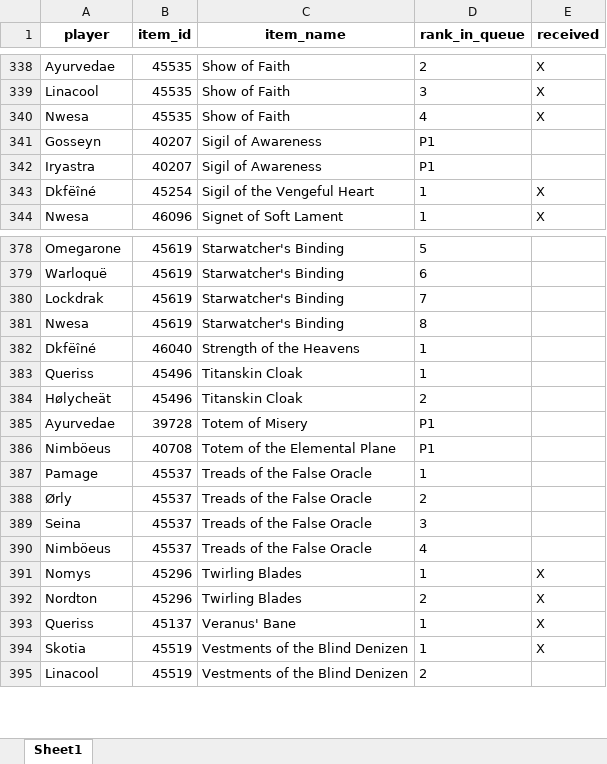
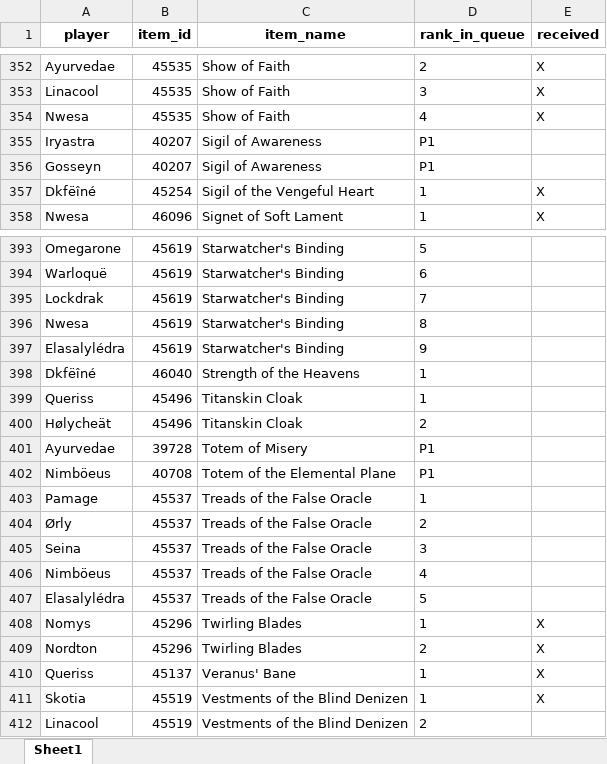
Before and after one commit to Sharptsa/Divide-BiS, an Excel workbook: data/players_priorities.xlsx, sheet Sheet1, drawn as a sheet; only a part is shown, gaps mark what is left out; values as stored, in another font and other column widths than the file's, no borders; the diff covers the shown part only; the diff names each change by its address in the sheet, - before the commit and + after, or states it on an @@ line.

```diff
--- a/data/players_priorities.xlsx (sheet Sheet1)
+++ b/data/players_priorities.xlsx (sheet Sheet1)
@@ row 342 moved to row 355: Iryastra @@
+row 397: Elasalylédra | 45619 | Starwatcher's Binding | 9
+row 407: Elasalylédra | 45537 | Treads of the False Oracle | 5
```
Also changed, not shown: 15 added rows and 5 moved rows elsewhere in this sheet, 3 other files.
